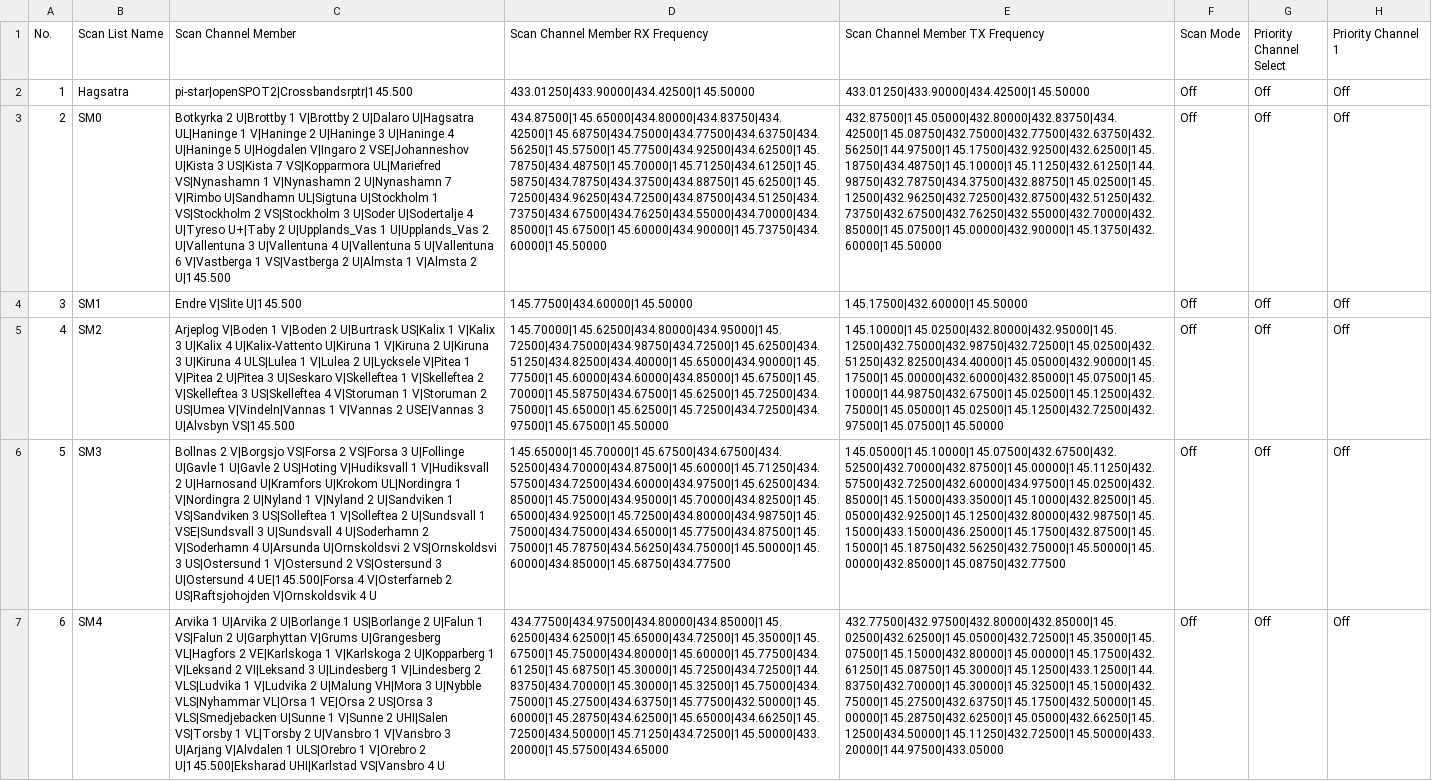
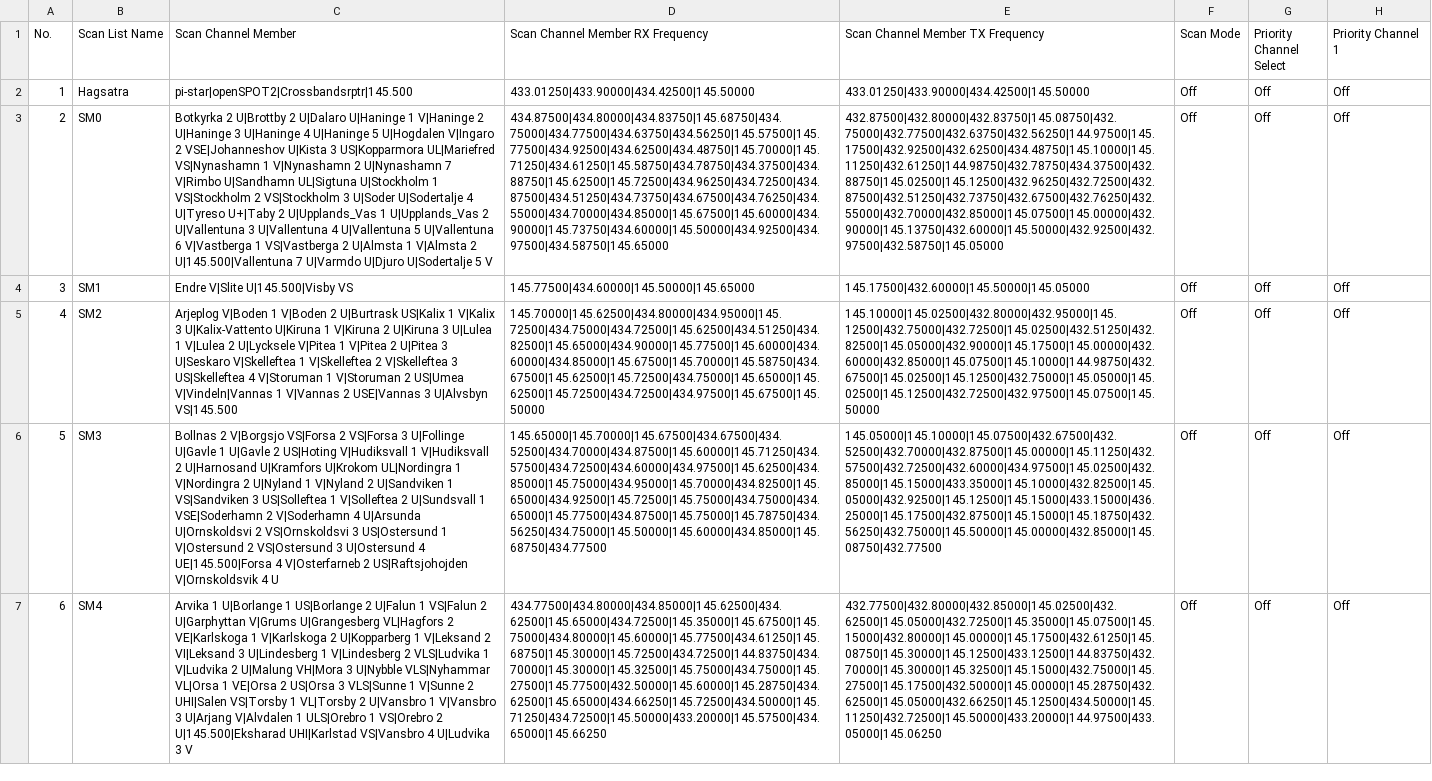
Before and after one commit to sm0rgm/at-d578uv, a CSV file: ScanList.CSV, drawn as a sheet; only a part is shown; the diff covers the shown part only; the diff names each change by its address in the sheet, - before the commit and + after, or states it on an @@ line.

```diff
--- a/ScanList.CSV
+++ b/ScanList.CSV
-C3 (Scan Channel Member): …2 U|Brottby 1 V|Brottby 2 U|Dalaro U|Hagsatra UL|Haninge 1 V|Haninge 2 U|Haninge 3 U|Haninge 4 U|Haninge 5 U|Hogdalen V|Ingaro 2 VSE|Johanneshov U|Kista 3 US|Kista 7 VS|Kopparmora UL|Mariefred VS|Nynashamn 1 V|Nynashamn 2 U|Nynashamn 7 V|Rimbo U|Sandhamn UL|Sigtuna U|Stockholm 1 VS|Stockholm 2 VS|Stockholm 3 U|Soder U|Sodertalje 4 U|Tyreso U+|Taby 2 U|Upplands_Vas 1 U|Upplands_Vas 2 U|Vallentuna 3 U|Vallentuna 4 U|Vallentuna 5 U|Vallentuna 6 V|Vastberga 1 VS|Vastberga 2 U|Almsta 1 V|Almsta 2 U|145.500
+C3 (Scan Channel Member): …2 U|Brottby 2 U|Dalaro U|Haninge 1 V|Haninge 2 U|Haninge 3 U|Haninge 4 U|Haninge 5 U|Hogdalen V|Ingaro 2 VSE|Johanneshov U|Kista 3 US|Kopparmora UL|Mariefred VS|Nynashamn 1 V|Nynashamn 2 U|Nynashamn 7 V|Rimbo U|Sandhamn UL|Sigtuna U|Stockholm 1 VS|Stockholm 2 VS|Stockholm 3 U|Soder U|Sodertalje 4 U|Tyreso U+|Taby 2 U|Upplands_Vas 1 U|Upplands_Vas 2 U|Vallentuna 3 U|Vallentuna 4 U|Vallentuna 5 U|Vallentuna 6 V|Vastberga 1 VS|Vastberga 2 U|Almsta 1 V|Almsta 2 U|145.500|Vallentuna 7 U|Varmdo U|Djuro U|Sodertalje 5 V
-D3 (Scan Channel Member RX Frequency): 434.87500|145.65000|434.80000|434.83750|434.42500|145.68750|434.75000|434.77500|434.63750|434.56250|145.57500|145.77500|434.92500|434.62500|145.78750|434.48750|145.70000|145.71250|434.61250|145.58750|434.78750|434.37500|434.88750|145.62500|145.72500|434.96250|434.72500|434.87500|434.51250|434.73750|434.67500|434.76250|434.55000|434.70000|434.85000|145.67500|145.60000|434.90000|145.73750|434.60000|145.50000
+D3 (Scan Channel Member RX Frequency): 434.87500|434.80000|434.83750|145.68750|434.75000|434.77500|434.63750|434.56250|145.57500|145.77500|434.92500|434.62500|434.48750|145.70000|145.71250|434.61250|145.58750|434.78750|434.37500|434.88750|145.62500|145.72500|434.96250|434.72500|434.87500|434.51250|434.73750|434.67500|434.76250|434.55000|434.70000|434.85000|145.67500|145.60000|434.90000|145.73750|434.60000|145.50000|434.92500|434.97500|434.58750|145.65000
-E3 (Scan Channel Member TX Frequency): 432.87500|145.05000|432.80000|432.83750|434.42500|145.08750|432.75000|432.77500|432.63750|432.56250|144.97500|145.17500|432.92500|432.62500|145.18750|434.48750|145.10000|145.11250|432.61250|144.98750|432.78750|434.37500|432.88750|145.02500|145.12500|432.96250|432.72500|432.87500|432.51250|432.73750|432.67500|432.76250|432.55000|432.70000|432.85000|145.07500|145.00000|432.90000|145.13750|432.60000|145.50000
+E3 (Scan Channel Member TX Frequency): 432.87500|432.80000|432.83750|145.08750|432.75000|432.77500|432.63750|432.56250|144.97500|145.17500|432.92500|432.62500|434.48750|145.10000|145.11250|432.61250|144.98750|432.78750|434.37500|432.88750|145.02500|145.12500|432.96250|432.72500|432.87500|432.51250|432.73750|432.67500|432.76250|432.55000|432.70000|432.85000|145.07500|145.00000|432.90000|145.13750|432.60000|145.50000|432.92500|432.97500|432.58750|145.05000
-C4 (Scan Channel Member): Endre V|Slite U|145.500
+C4 (Scan Channel Member): Endre V|Slite U|145.500|Visby VS
-D4 (Scan Channel Member RX Frequency): 145.77500|434.60000|145.50000
+D4 (Scan Channel Member RX Frequency): 145.77500|434.60000|145.50000|145.65000
-E4 (Scan Channel Member TX Frequency): 145.17500|432.60000|145.50000
+E4 (Scan Channel Member TX Frequency): 145.17500|432.60000|145.50000|145.05000
-C5 (Scan Channel Member): …V|Kalix 3 U|Kalix 4 U|Kalix-Vattento U|Kiruna 1 V|Kiruna 2 U|Kiruna 3 U|Kiruna 4 ULS|Lulea 1 V|Lulea…
+C5 (Scan Channel Member): …V|Kalix 3 U|Kalix-Vattento U|Kiruna 1 V|Kiruna 2 U|Kiruna 3 U|Lulea 1 V|Lulea…
-D5 (Scan Channel Member RX Frequency): 145.70000|145.62500|434.80000|434.95000|145.72500|434.75000|434.98750|434.72500|145.62500|434.51250|434.82500|434.40000|145.65000|434.90000|145.77500|145.60000|434.60000|434.85000|145.67500|145.70000|145.58750|434.67500|145.62500|145.72500|434.75000|145.65000|145.62500|145.72500|434.72500|434.97500|145.67500|145.50000
+D5 (Scan Channel Member RX Frequency): 145.70000|145.62500|434.80000|434.95000|145.72500|434.75000|434.72500|145.62500|434.51250|434.82500|145.65000|434.90000|145.77500|145.60000|434.60000|434.85000|145.67500|145.70000|145.58750|434.67500|145.62500|145.72500|434.75000|145.65000|145.62500|145.72500|434.72500|434.97500|145.67500|145.50000
-E5 (Scan Channel Member TX Frequency): 145.10000|145.02500|432.80000|432.95000|145.12500|432.75000|432.98750|432.72500|145.02500|432.51250|432.82500|434.40000|145.05000|432.90000|145.17500|145.00000|432.60000|432.85000|145.07500|145.10000|144.98750|432.67500|145.02500|145.12500|432.75000|145.05000|145.02500|145.12500|432.72500|432.97500|145.07500|145.50000
+E5 (Scan Channel Member TX Frequency): 145.10000|145.02500|432.80000|432.95000|145.12500|432.75000|432.72500|145.02500|432.51250|432.82500|145.05000|432.90000|145.17500|145.00000|432.60000|432.85000|145.07500|145.10000|144.98750|432.67500|145.02500|145.12500|432.75000|145.05000|145.02500|145.12500|432.72500|432.97500|145.07500|145.50000
-C6 (Scan Channel Member): …U|Sundsvall 1 VSE|Sundsvall 3 U|Sundsvall 4 U|Soderhamn 2 V|Soderhamn…
+C6 (Scan Channel Member): …U|Sundsvall 1 VSE|Soderhamn 2 V|Soderhamn…
-D6 (Scan Channel Member RX Frequency): 145.65000|145.70000|145.67500|434.67500|434.52500|434.70000|434.87500|145.60000|145.71250|434.57500|434.72500|434.60000|434.97500|145.62500|434.85000|145.75000|434.95000|145.70000|434.82500|145.65000|434.92500|145.72500|434.80000|434.98750|145.75000|434.75000|434.65000|145.77500|434.87500|145.75000|145.78750|434.56250|434.75000|145.50000|145.60000|434.85000|145.68750|434.77500
+D6 (Scan Channel Member RX Frequency): 145.65000|145.70000|145.67500|434.67500|434.52500|434.70000|434.87500|145.60000|145.71250|434.57500|434.72500|434.60000|434.97500|145.62500|434.85000|145.75000|434.95000|145.70000|434.82500|145.65000|434.92500|145.72500|145.75000|434.75000|434.65000|145.77500|434.87500|145.75000|145.78750|434.56250|434.75000|145.50000|145.60000|434.85000|145.68750|434.77500
-E6 (Scan Channel Member TX Frequency): 145.05000|145.10000|145.07500|432.67500|432.52500|432.70000|432.87500|145.00000|145.11250|432.57500|432.72500|432.60000|434.97500|145.02500|432.85000|145.15000|433.35000|145.10000|432.82500|145.05000|432.92500|145.12500|432.80000|432.98750|145.15000|433.15000|436.25000|145.17500|432.87500|145.15000|145.18750|432.56250|432.75000|145.50000|145.00000|432.85000|145.08750|432.77500
+E6 (Scan Channel Member TX Frequency): 145.05000|145.10000|145.07500|432.67500|432.52500|432.70000|432.87500|145.00000|145.11250|432.57500|432.72500|432.60000|434.97500|145.02500|432.85000|145.15000|433.35000|145.10000|432.82500|145.05000|432.92500|145.12500|145.15000|433.15000|436.25000|145.17500|432.87500|145.15000|145.18750|432.56250|432.75000|145.50000|145.00000|432.85000|145.08750|432.77500
-C7 (Scan Channel Member): Arvika 1 U|Arvika 2 U|Borlange 1 US|Borlange 2 U|Falun 1 VS|Falun 2 U|Garphyttan V|Grums U|Grangesberg VL|Hagfors 2 VE|Karlskoga 1 V|Karlskoga 2 U|Kopparberg 1 V|Leksand 2 VI|Leksand 3 U|Lindesberg 1 V|Lindesberg 2 VLS|Ludvika 1 V|Ludvika 2 U|Malung VH|Mora 3 U|Nybble VLS|Nyhammar VL|Orsa 1 VE|Orsa 2 US|Orsa 3 VLS|Smedjebacken U|Sunne 1 V|Sunne 2 UHI|Salen VS|Torsby 1 VL|Torsby 2 U|Vansbro 1 V|Vansbro 3 U|Arjang V|Alvdalen 1 ULS|Orebro 1 V|Orebro 2 U|145.500|Eksharad UHI|Karlstad VS|Vansbro 4 U
+C7 (Scan Channel Member): Arvika 1 U|Borlange 1 US|Borlange 2 U|Falun 1 VS|Falun 2 U|Garphyttan V|Grums U|Grangesberg VL|Hagfors 2 VE|Karlskoga 1 V|Karlskoga 2 U|Kopparberg 1 V|Leksand 2 VI|Leksand 3 U|Lindesberg 1 V|Lindesberg 2 VLS|Ludvika 1 V|Ludvika 2 U|Malung VH|Mora 3 U|Nybble VLS|Nyhammar VL|Orsa 1 VE|Orsa 2 US|Orsa 3 VLS|Sunne 1 V|Sunne 2 UHI|Salen VS|Torsby 1 VL|Torsby 2 U|Vansbro 1 V|Vansbro 3 U|Arjang V|Alvdalen 1 ULS|Orebro 1 VS|Orebro 2 U|145.500|Eksharad UHI|Karlstad VS|Vansbro 4 U|Ludvika 3 V
-D7 (Scan Channel Member RX Frequency): 434.77500|434.97500|434.80000|434.85000|145.62500|434.62500|145.65000|434.72500|145.35000|145.67500|145.75000|434.80000|145.60000|145.77500|434.61250|145.68750|145.30000|145.72500|434.72500|144.83750|434.70000|145.30000|145.32500|145.75000|434.75000|145.27500|434.63750|145.77500|432.50000|145.60000|145.28750|434.62500|145.65000|434.66250|145.72500|434.50000|145.71250|434.72500|145.50000|433.20000|145.57500|434.65000
+D7 (Scan Channel Member RX Frequency): 434.77500|434.80000|434.85000|145.62500|434.62500|145.65000|434.72500|145.35000|145.67500|145.75000|434.80000|145.60000|145.77500|434.61250|145.68750|145.30000|145.72500|434.72500|144.83750|434.70000|145.30000|145.32500|145.75000|434.75000|145.27500|145.77500|432.50000|145.60000|145.28750|434.62500|145.65000|434.66250|145.72500|434.50000|145.71250|434.72500|145.50000|433.20000|145.57500|434.65000|145.66250
-E7 (Scan Channel Member TX Frequency): 432.77500|432.97500|432.80000|432.85000|145.02500|432.62500|145.05000|432.72500|145.35000|145.07500|145.15000|432.80000|145.00000|145.17500|432.61250|145.08750|145.30000|145.12500|433.12500|144.83750|432.70000|145.30000|145.32500|145.15000|432.75000|145.27500|432.63750|145.17500|432.50000|145.00000|145.28750|432.62500|145.05000|432.66250|145.12500|434.50000|145.11250|432.72500|145.50000|433.20000|144.97500|433.05000
+E7 (Scan Channel Member TX Frequency): 432.77500|432.80000|432.85000|145.02500|432.62500|145.05000|432.72500|145.35000|145.07500|145.15000|432.80000|145.00000|145.17500|432.61250|145.08750|145.30000|145.12500|433.12500|144.83750|432.70000|145.30000|145.32500|145.15000|432.75000|145.27500|145.17500|432.50000|145.00000|145.28750|432.62500|145.05000|432.66250|145.12500|434.50000|145.11250|432.72500|145.50000|433.20000|144.97500|433.05000|145.06250
```
Also changed, not shown: 13 edited cells elsewhere in this file, Channel.CSV, RoamingChannel.CSV, 3 other files.
